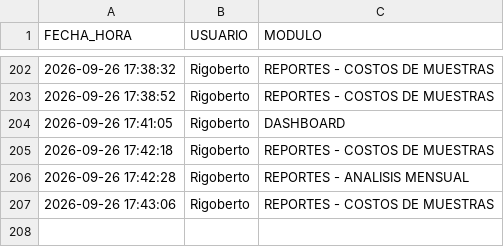
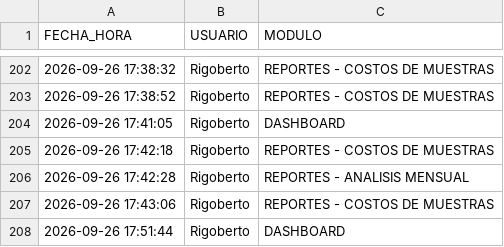
Before and after one commit to RH2026/nexion, a CSV file: auditoria_accesos.csv, drawn as a sheet; only a part is shown, gaps mark what is left out.

Commit message:
Registro de acceso de Rigoberto al módulo DASHBOARD

```diff
--- a/auditoria_accesos.csv
+++ b/auditoria_accesos.csv
@@ -207 +207,2 @@ FECHA_HORA,USUARIO,MODULO
 2026-09-26 17:43:06,Rigoberto,REPORTES - COSTOS DE MUESTRAS
+2026-09-26 17:51:44,Rigoberto,DASHBOARD
```
